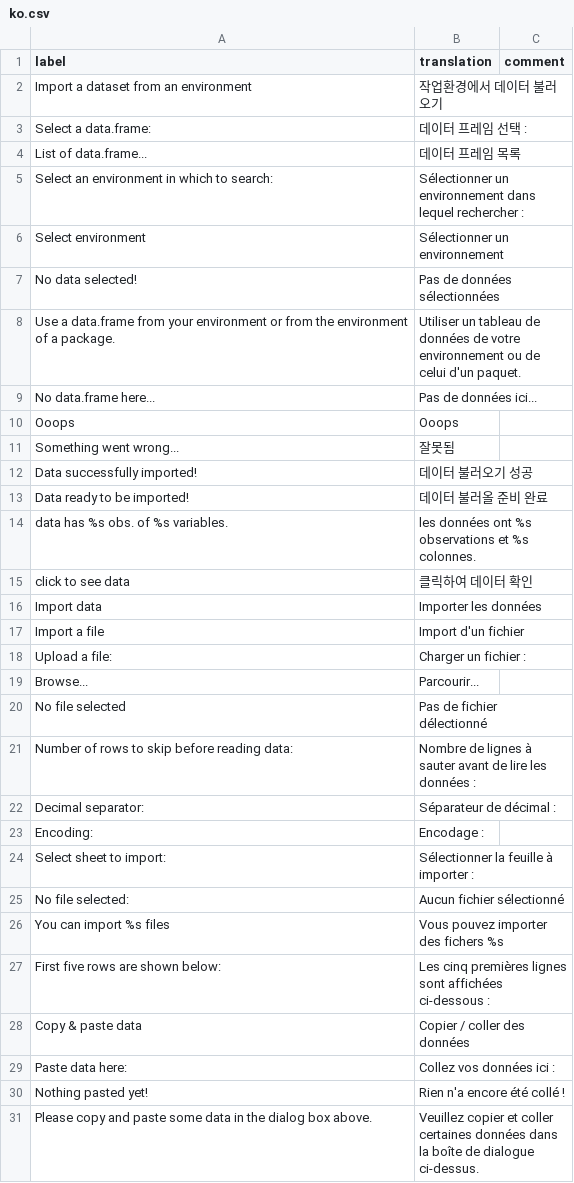
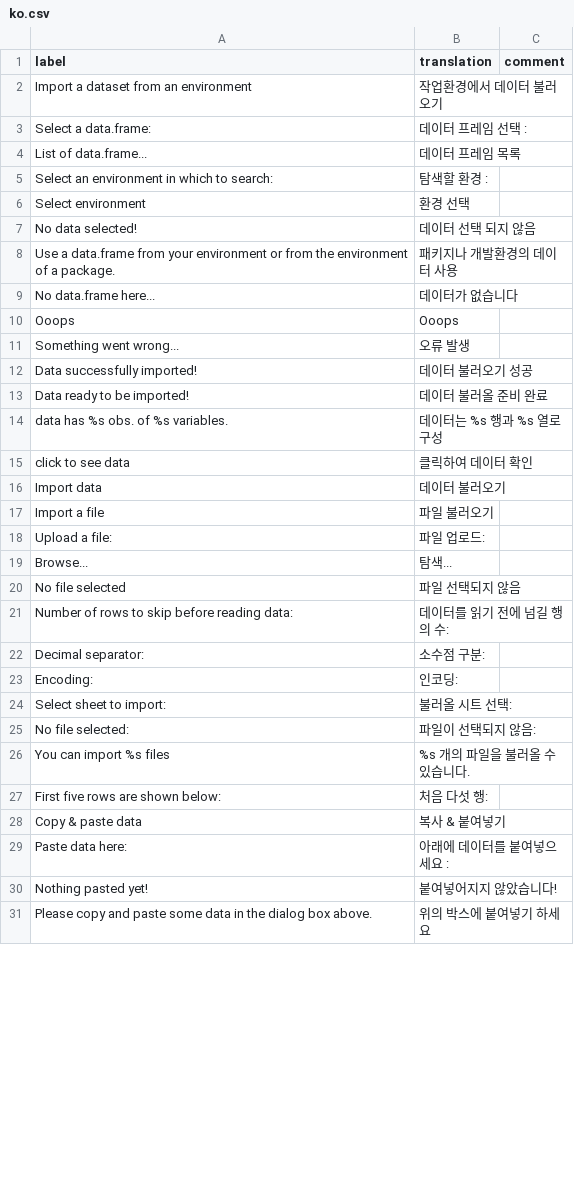
Before and after one commit to statgarten/door, a CSV file: inst/app/www/translations/ko.csv, drawn as a sheet; only a part is shown; the diff covers the shown part only.

```diff
--- a/inst/app/www/translations/ko.csv
+++ b/inst/app/www/translations/ko.csv
@@ -4,28 +4,28 @@ label,translation,comment
 "List of data.frame...","데이터 프레임 목록"
-"Select an environment in which to search:","Sélectionner un environnement dans lequel rechercher :"
-"Select environment","Sélectionner un environnement"
-"No data selected!","Pas de données sélectionnées"
-"Use a data.frame from your environment or from the environment of a package.","Utiliser un tableau de données de votre environnement ou de celui d'un paquet."
-"No data.frame here...","Pas de données ici..."
+"Select an environment in which to search:","탐색할 환경 :"
+"Select environment","환경 선택"
+"No data selected!","데이터 선택 되지 않음"
+"Use a data.frame from your environment or from the environment of a package.","패키지나 개발환경의 데이터 사용 "
+"No data.frame here...","데이터가 없습니다"
 "Ooops","Ooops"
-"Something went wrong...","잘못됨"
+"Something went wrong...","오류 발생"
 "Data successfully imported!","데이터 불러오기 성공"
 "Data ready to be imported!","데이터 불러올 준비 완료"
-"data has %s obs. of %s variables.","les données ont %s observations et %s colonnes."
+"data has %s obs. of %s variables.","데이터는 %s 행과 %s 열로 구성"
 "click to see data","클릭하여 데이터 확인"
-"Import data","Importer les données"
-"Import a file","Import d'un fichier"
-"Upload a file:","Charger un fichier :"
-"Browse...","Parcourir..."
-"No file selected","Pas de fichier délectionné"
-"Number of rows to skip before reading data:","Nombre de lignes à sauter avant de lire les données :"
-"Decimal separator:","Séparateur de décimal :"
-"Encoding:","Encodage :"
-"Select sheet to import:","Sélectionner la feuille à importer :"
-"No file selected:","Aucun fichier sélectionné"
-"You can import %s files","Vous pouvez importer des fichers %s"
-"First five rows are shown below:","Les cinq premières lignes sont affichées ci-dessous :"
-"Copy & paste data","Copier / coller des données"
-"Paste data here:","Collez vos données ici :"
-"Nothing pasted yet!","Rien n'a encore été collé !"
-"Please copy and paste some data in the dialog box above.","Veuillez copier et coller certaines données dans la boîte de dialogue ci-dessus."
+"Import data","데이터 불러오기"
+"Import a file","파일 불러오기"
+"Upload a file:","파일 업로드:"
+"Browse...","탐색..."
+"No file selected","파일 선택되지 않음"
+"Number of rows to skip before reading data:","데이터를 읽기 전에 넘길 행의 수:"
+"Decimal separator:","소수점 구분:"
+"Encoding:","인코딩:"
+"Select sheet to import:","불러올 시트 선택:"
+"No file selected:","파일이 선택되지 않음:"
+"You can import %s files","%s 개의 파일을 불러올 수 있습니다."
+"First five rows are shown below:","처음 다섯 행:"
+"Copy & paste data","복사 & 붙여넣기"
+"Paste data here:","아래에 데이터를 붙여넣으세요 :"
+"Nothing pasted yet!","붙여넣어지지 않았습니다!"
+"Please copy and paste some data in the dialog box above.","위의 박스에 붙여넣기 하세요"
```
Also changed, not shown: 16 added rows and 1 edited cell elsewhere in this file, inst/app/www/translations/en.csv, 5 other files.
